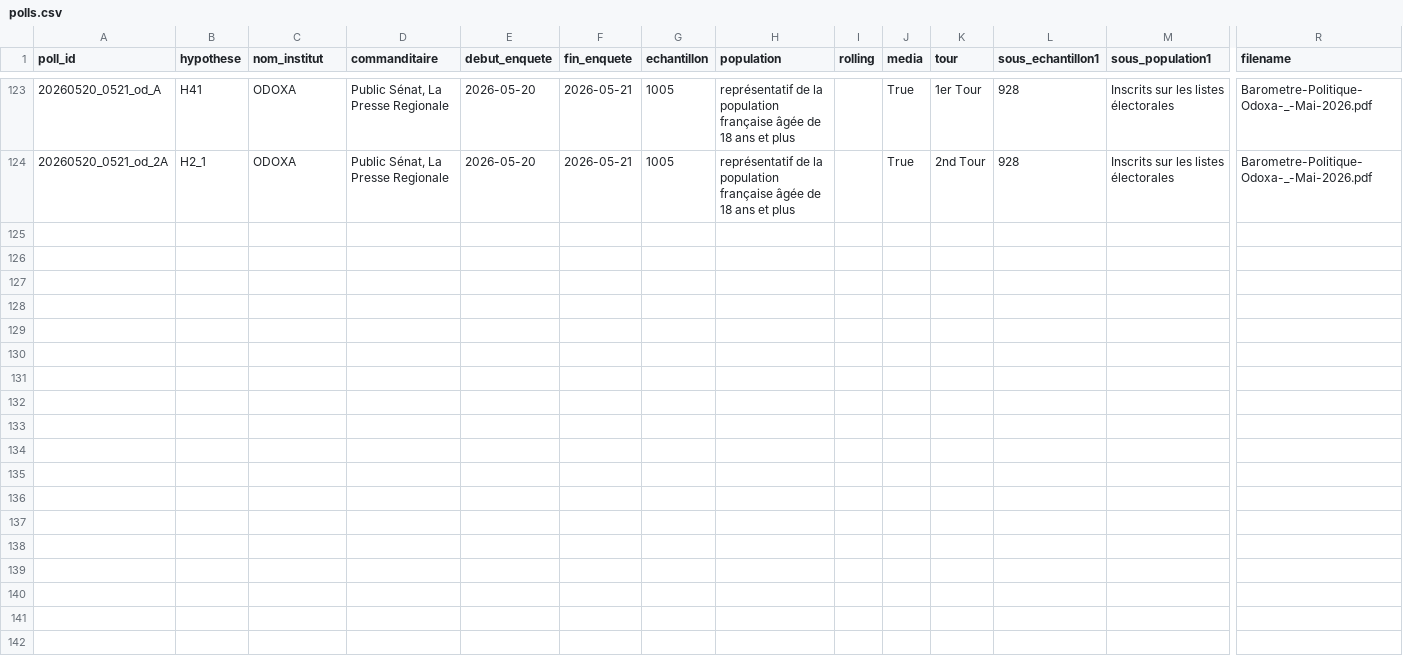
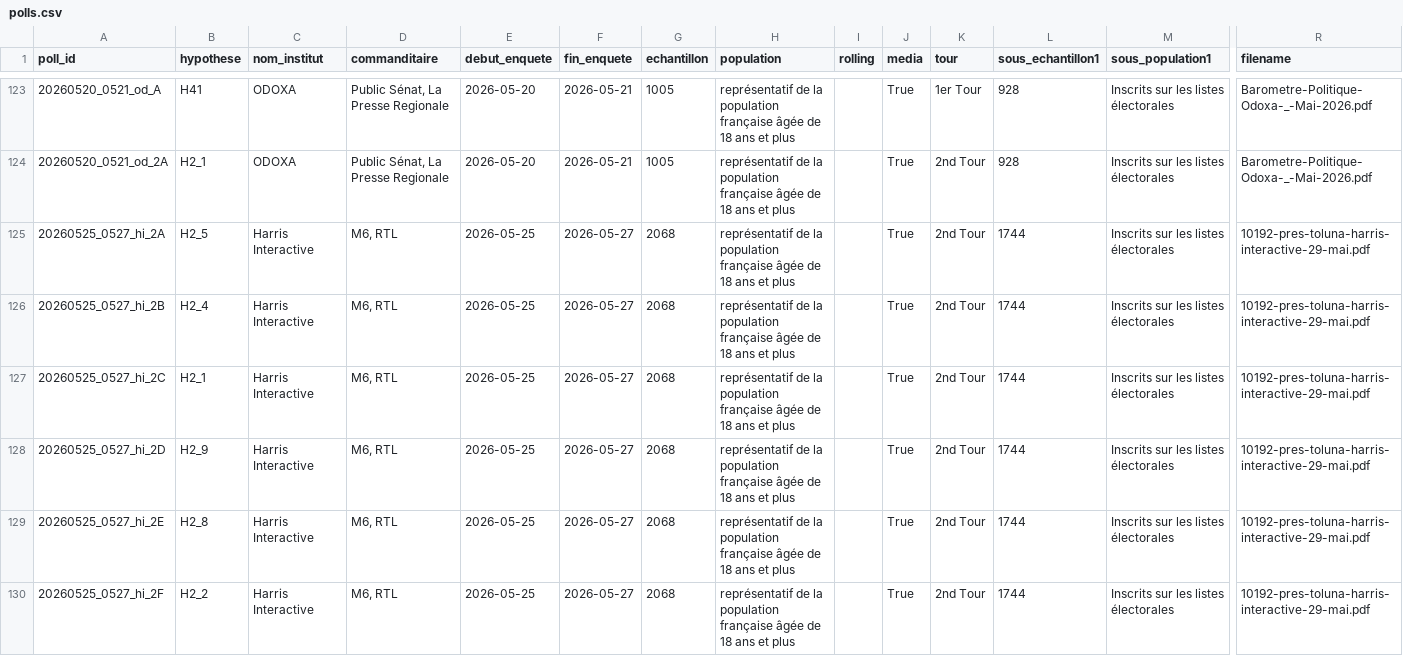
Before and after one commit to MieuxVoter/presidentielle2027, a CSV file: polls.csv, drawn as a sheet; only a part is shown, gaps mark what is left out; rows hold the shown columns only; the diff names each change by its address in the sheet, - before the commit and + after, or states it on an @@ line.

Commit message:
fix: second round harris

```diff
--- a/polls.csv
+++ b/polls.csv
+row 125: 20260525_0527_hi_2A | H2_5 | Harris Interactive | M6, RTL | 2026-05-25 | 2026-05-27 | 2068 | représentatif de la population française âgée de 18 ans et plus |  | True | 2nd Tour | 1744 | Inscrits sur les listes électorales | 10192-pres-toluna-harris-interactive-29-mai.pdf
+row 126: 20260525_0527_hi_2B | H2_4 | Harris Interactive | M6, RTL | 2026-05-25 | 2026-05-27 | 2068 | représentatif de la population française âgée de 18 ans et plus |  | True | 2nd Tour | 1744 | Inscrits sur les listes électorales | 10192-pres-toluna-harris-interactive-29-mai.pdf
+row 127: 20260525_0527_hi_2C | H2_1 | Harris Interactive | M6, RTL | 2026-05-25 | 2026-05-27 | 2068 | représentatif de la population française âgée de 18 ans et plus |  | True | 2nd Tour | 1744 | Inscrits sur les listes électorales | 10192-pres-toluna-harris-interactive-29-mai.pdf
+row 128: 20260525_0527_hi_2D | H2_9 | Harris Interactive | M6, RTL | 2026-05-25 | 2026-05-27 | 2068 | représentatif de la population française âgée de 18 ans et plus |  | True | 2nd Tour | 1744 | Inscrits sur les listes électorales | 10192-pres-toluna-harris-interactive-29-mai.pdf
+row 129: 20260525_0527_hi_2E | H2_8 | Harris Interactive | M6, RTL | 2026-05-25 | 2026-05-27 | 2068 | représentatif de la population française âgée de 18 ans et plus |  | True | 2nd Tour | 1744 | Inscrits sur les listes électorales | 10192-pres-toluna-harris-interactive-29-mai.pdf
+row 130: 20260525_0527_hi_2F | H2_2 | Harris Interactive | M6, RTL | 2026-05-25 | 2026-05-27 | 2068 | représentatif de la population française âgée de 18 ans et plus |  | True | 2nd Tour | 1744 | Inscrits sur les listes électorales | 10192-pres-toluna-harris-interactive-29-mai.pdf
```
Also changed, not shown: hypotheses.csv, 6 other files.
